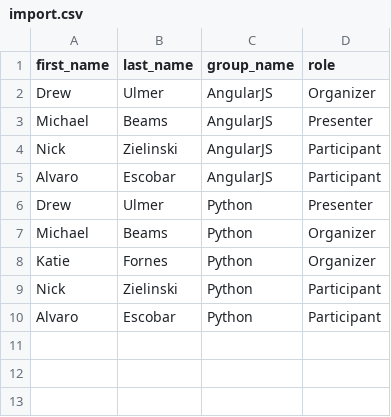
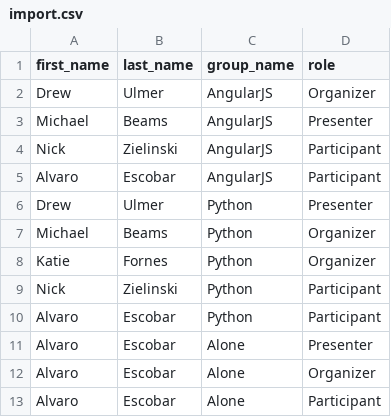
Before and after one commit to ealvaro/meetup, a CSV file: import.csv, drawn as a sheet; the diff names each change by its address in the sheet, - before the commit and + after, or states it on an @@ line.

Commit message:
Do not allow more than one role per member per group

```diff
--- a/import.csv
+++ b/import.csv
+row 11: Alvaro | Escobar | Alone | Presenter
+row 12: Alvaro | Escobar | Alone | Organizer
+row 13: Alvaro | Escobar | Alone | Participant
```
Also changed, not shown: 3 other files.
